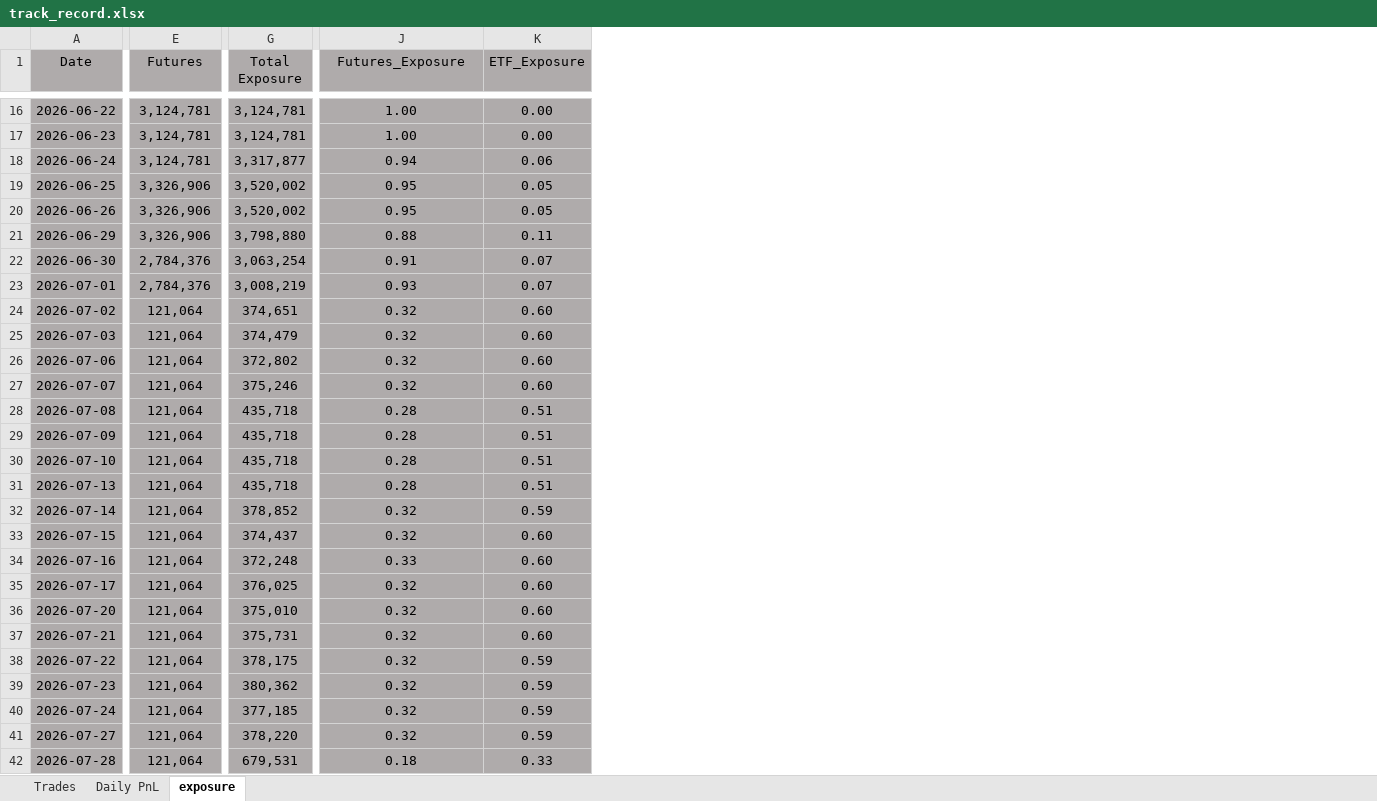
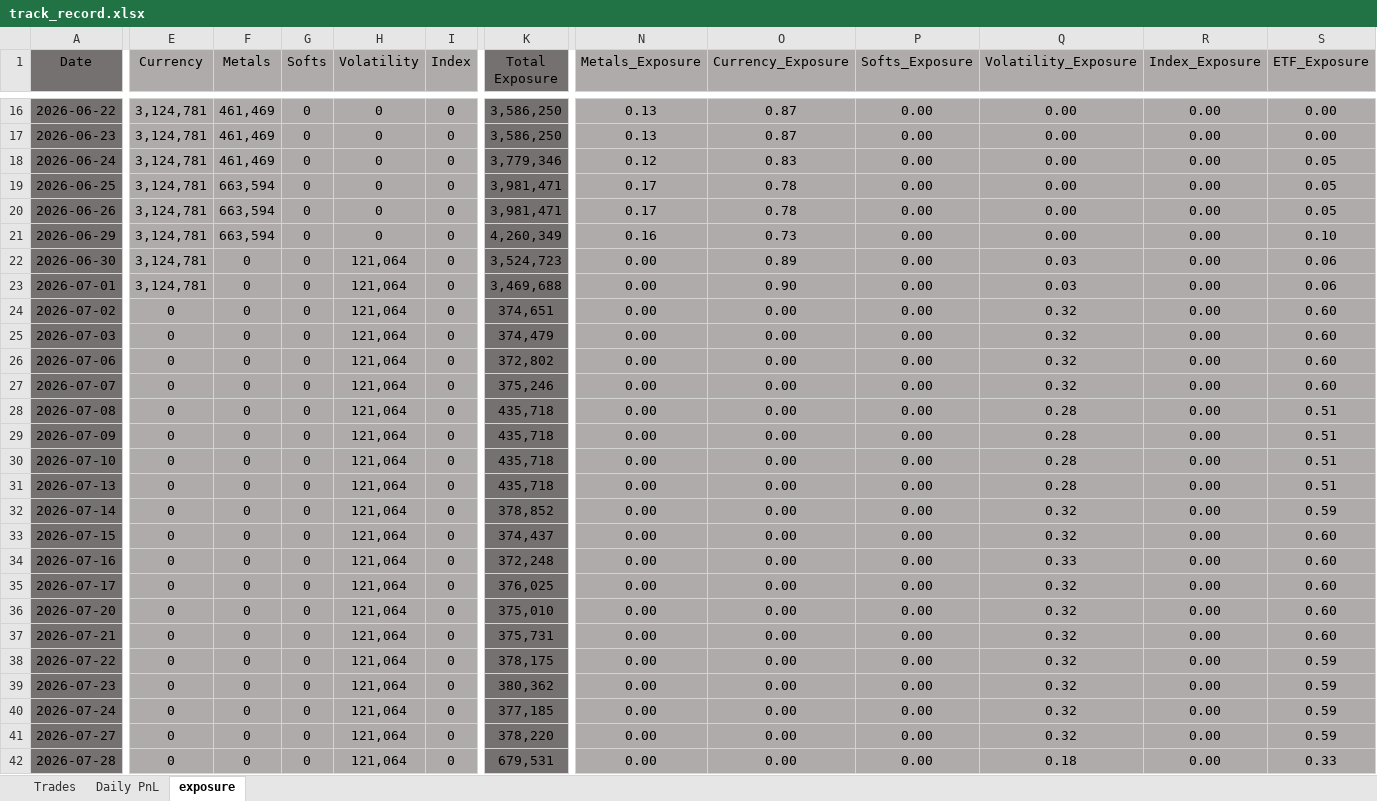
Before and after one commit to bkayabkaya/bookmonitor, an Excel workbook: track_record.xlsx, sheet exposure, drawn as a sheet; only a part is shown, gaps mark what is left out; values as stored, in another font and other column widths than the file's, no borders; addresses are those after the commit; the diff covers the shown part only; the diff names each change by its address in the sheet, - before the commit and + after, or states it on an @@ line.

```diff
--- a/track_record.xlsx (sheet exposure)
+++ b/track_record.xlsx (sheet exposure)
+column E (Currency), rows 16-42: 3,124,781 | 3,124,781 | 3,124,781 | 3,124,781 | 3,124,781 | 3,124,781 | 3,124,781 | 3,124,781 | 0 | 0 | 0 | 0 | 0 | 0 | 0 | 0 | 0 | 0 | 0 | 0 | 0 | 0 | 0 | 0 | 0 | 0 | 0
+column F (Metals), rows 16-42: 461,469 | 461,469 | 461,469 | 663,594 | 663,594 | 663,594 | 0 | 0 | 0 | 0 | 0 | 0 | 0 | 0 | 0 | 0 | 0 | 0 | 0 | 0 | 0 | 0 | 0 | 0 | 0 | 0 | 0
+column G (Softs), rows 16-42: all 0
+column I (Index), rows 16-42: all 0
+column N (Metals_Exposure), rows 16-42: 0.13 | 0.13 | 0.12 | 0.17 | 0.17 | 0.16 | 0.00 | 0.00 | 0.00 | 0.00 | 0.00 | 0.00 | 0.00 | 0.00 | 0.00 | 0.00 | 0.00 | 0.00 | 0.00 | 0.00 | 0.00 | 0.00 | 0.00 | 0.00 | 0.00 | 0.00 | 0.00
+column O (Currency_Exposure), rows 16-42: 0.87 | 0.87 | 0.83 | 0.78 | 0.78 | 0.73 | 0.89 | 0.90 | 0.00 | 0.00 | 0.00 | 0.00 | 0.00 | 0.00 | 0.00 | 0.00 | 0.00 | 0.00 | 0.00 | 0.00 | 0.00 | 0.00 | 0.00 | 0.00 | 0.00 | 0.00 | 0.00
+column P (Softs_Exposure), rows 16-42: all 0.00
+column R (Index_Exposure), rows 16-42: all 0.00
-A1:A42 fill: #AFABAB
+A1:A42 fill: #767171
-H1: Futures
+H1: Volatility
-K1:K42 fill: #AFABAB
+K1:K42 fill: #767171
-Q1: Futures_Exposure
+Q1: Volatility_Exposure
-H16:H18 (Volatility): 3,124,781
+H16:H18 (Volatility): 0
-K16:K17 (Total Exposure): 3,124,781
+K16:K17 (Total Exposure): 3,586,250
-Q16:Q17 (Volatility_Exposure): 1.00
+Q16:Q17 (Volatility_Exposure): 0.00
-K18 (Total Exposure): 3,317,877
+K18 (Total Exposure): 3,779,346
-Q18 (Volatility_Exposure): 0.94
+Q18 (Volatility_Exposure): 0.00
-S18 (ETF_Exposure): 0.06
+S18 (ETF_Exposure): 0.05
-H19:H21 (Volatility): 3,326,906
+H19:H21 (Volatility): 0
-K19:K20 (Total Exposure): 3,520,002
+K19:K20 (Total Exposure): 3,981,471
-Q19:Q20 (Volatility_Exposure): 0.95
+Q19:Q20 (Volatility_Exposure): 0.00
-K21 (Total Exposure): 3,798,880
+K21 (Total Exposure): 4,260,349
-Q21 (Volatility_Exposure): 0.88
+Q21 (Volatility_Exposure): 0.00
-S21 (ETF_Exposure): 0.11
+S21 (ETF_Exposure): 0.10
-H22:H23 (Volatility): 2,784,376
+H22:H23 (Volatility): 121,064
-K22 (Total Exposure): 3,063,254
+K22 (Total Exposure): 3,524,723
-Q22 (Volatility_Exposure): 0.91
+Q22 (Volatility_Exposure): 0.03
-S22:S23 (ETF_Exposure): 0.07
+S22:S23 (ETF_Exposure): 0.06
-K23 (Total Exposure): 3,008,219
+K23 (Total Exposure): 3,469,688
-Q23 (Volatility_Exposure): 0.93
+Q23 (Volatility_Exposure): 0.03
```
Also changed, not shown: 80 edited cells and cell formats elsewhere in this sheet, sheet Trades, formulas that keep their value, 1 other file.
